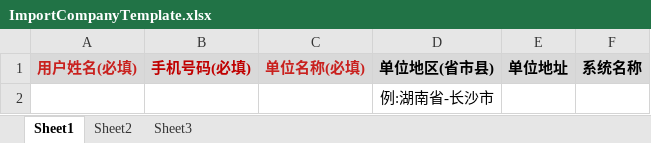
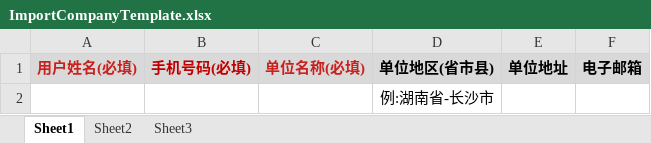
Before and after one commit to JackyWjx/java_clouddisk, an Excel workbook: COM.JZB.PROJECT/COM.JZB.ORGANIZE.MODULE/src/main/resources/static/excel/ImportCompanyTemplate.xlsx, sheet Sheet1, drawn as a sheet; values as stored, in another font and other column widths than the file's, no borders; the diff names each change by its address in the sheet, - before the commit and + after, or states it on an @@ line.

```diff
--- a/COM.JZB.PROJECT/COM.JZB.ORGANIZE.MODULE/src/main/resources/static/excel/ImportCompanyTemplate.xlsx (sheet Sheet1)
+++ b/COM.JZB.PROJECT/COM.JZB.ORGANIZE.MODULE/src/main/resources/static/excel/ImportCompanyTemplate.xlsx (sheet Sheet1)
-F1: 系统名称
+F1: 电子邮箱
```
Also changed, not shown: 13 other files.
